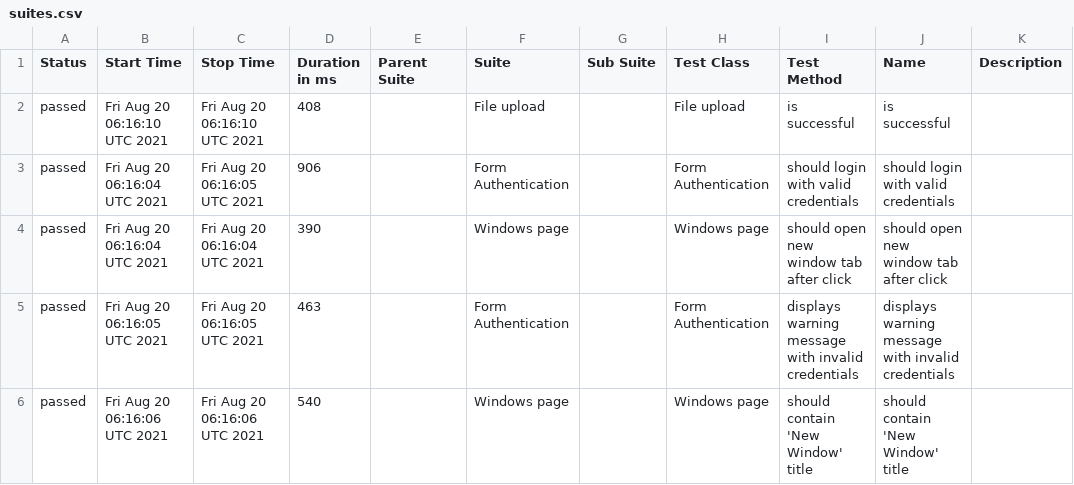
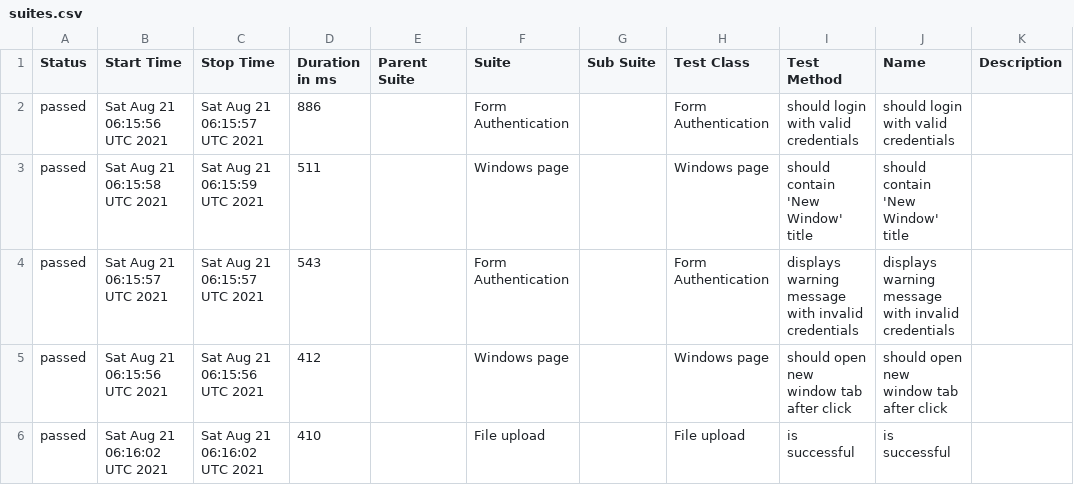
Before and after one commit to isandratskiy/webdriverio5-typescript-draft, a CSV file: data/suites.csv, drawn as a sheet.

```diff
--- a/data/suites.csv
+++ b/data/suites.csv
@@ -1,6 +1,6 @@
 "Status","Start Time","Stop Time","Duration in ms","Parent Suite","Suite","Sub Suite","Test Class","Test Method","Name","Description"
-"passed","Fri Aug 20 06:16:10 UTC 2021","Fri Aug 20 06:16:10 UTC 2021","408","","File upload","","File upload","is successful","is successful",""
-"passed","Fri Aug 20 06:16:04 UTC 2021","Fri Aug 20 06:16:05 UTC 2021","906","","Form Authentication","","Form Authentication","should login with valid credentials","should login with valid credentials",""
-"passed","Fri Aug 20 06:16:04 UTC 2021","Fri Aug 20 06:16:04 UTC 2021","390","","Windows page","","Windows page","should open new window tab after click","should open new window tab after click",""
-"passed","Fri Aug 20 06:16:05 UTC 2021","Fri Aug 20 06:16:05 UTC 2021","463","","Form Authentication","","Form Authentication","displays warning message with invalid credentials","displays warning message with invalid credentials",""
-"passed","Fri Aug 20 06:16:06 UTC 2021","Fri Aug 20 06:16:06 UTC 2021","540","","Windows page","","Windows page","should contain 'New Window' title","should contain 'New Window' title",""
+"passed","Sat Aug 21 06:15:56 UTC 2021","Sat Aug 21 06:15:57 UTC 2021","886","","Form Authentication","","Form Authentication","should login with valid credentials","should login with valid credentials",""
+"passed","Sat Aug 21 06:15:58 UTC 2021","Sat Aug 21 06:15:59 UTC 2021","511","","Windows page","","Windows page","should contain 'New Window' title","should contain 'New Window' title",""
+"passed","Sat Aug 21 06:15:57 UTC 2021","Sat Aug 21 06:15:57 UTC 2021","543","","Form Authentication","","Form Authentication","displays warning message with invalid credentials","displays warning message with invalid credentials",""
+"passed","Sat Aug 21 06:15:56 UTC 2021","Sat Aug 21 06:15:56 UTC 2021","412","","Windows page","","Windows page","should open new window tab after click","should open new window tab after click",""
+"passed","Sat Aug 21 06:16:02 UTC 2021","Sat Aug 21 06:16:02 UTC 2021","410","","File upload","","File upload","is successful","is successful",""
```
Also changed, not shown: 19 other files.
